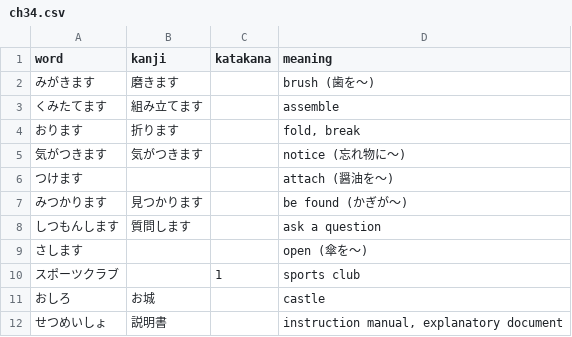
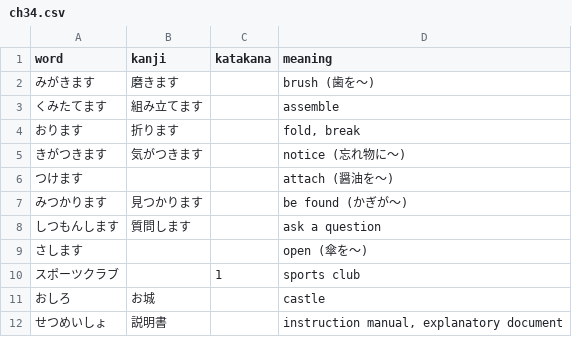
Before and after one commit to woopakyi/japanese-vocab-web, a CSV file: scripts/data/ch34.csv, drawn as a sheet; only a part is shown.

```diff
--- a/scripts/data/ch34.csv
+++ b/scripts/data/ch34.csv
@@ -4,3 +4,3 @@
 おります,折ります,,"fold, break"
-気がつきます,気がつきます,,notice (忘れ物に～)
+きがつきます,気がつきます,,notice (忘れ物に～)
 つけます,,,attach (醤油を～)
```
Also changed, not shown: scripts/data/ch3.csv, scripts/data/ch7.csv, 20 other files.
